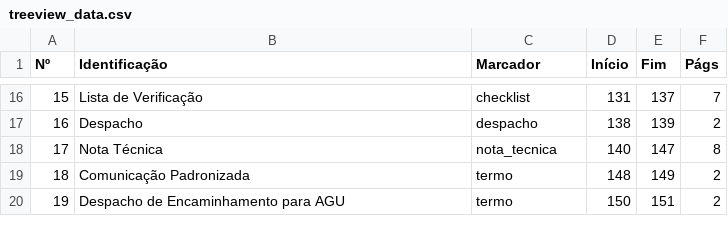
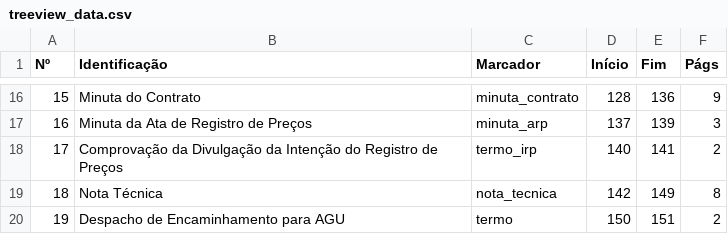
Before and after one commit to Guilhermeksc/licitacao360, a CSV file: database/treeview_data.csv, drawn as a sheet; only a part is shown, gaps mark what is left out; the diff covers the shown part only.

```diff
--- a/database/treeview_data.csv
+++ b/database/treeview_data.csv
@@ -16,5 +16,5 @@ Nº,Identificação,Marcador,Início,Fim,Págs
-15,Lista de Verificação,checklist,131,137,7
-16,Despacho,despacho,138,139,2
-17,Nota Técnica,nota_tecnica,140,147,8
-18,Comunicação Padronizada,termo,148,149,2
+15,Minuta do Contrato,minuta_contrato,128,136,9
+16,Minuta da Ata de Registro de Preços,minuta_arp,137,139,3
+17,Comprovação da Divulgação da Intenção do Registro de Preços,termo_irp,140,141,2
+18,Nota Técnica,nota_tecnica,142,149,8
 19,Despacho de Encaminhamento para AGU,termo,150,151,2
```
Also changed, not shown: 64 edited cells elsewhere in this file, 15 other files.
